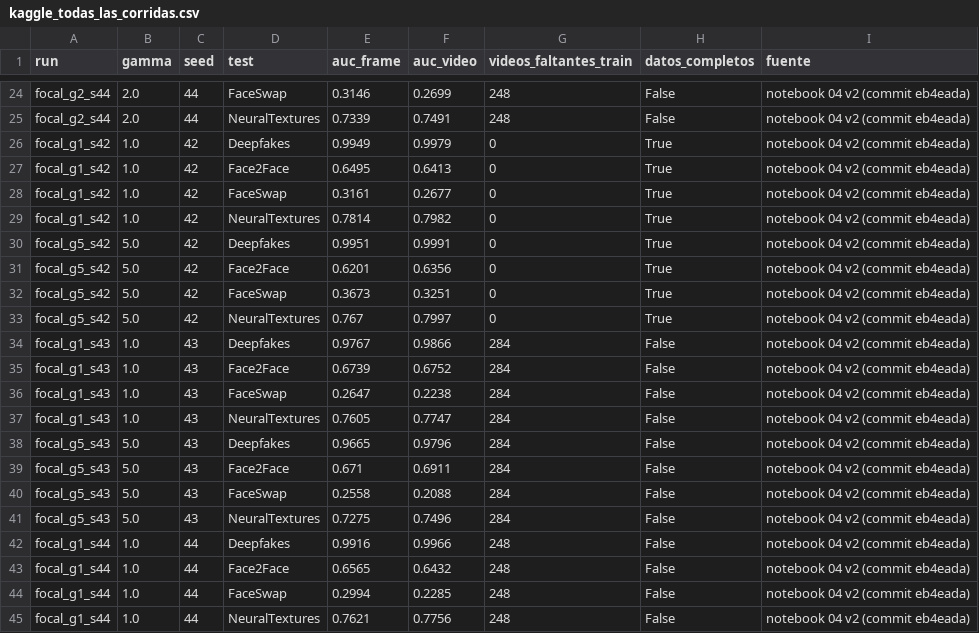
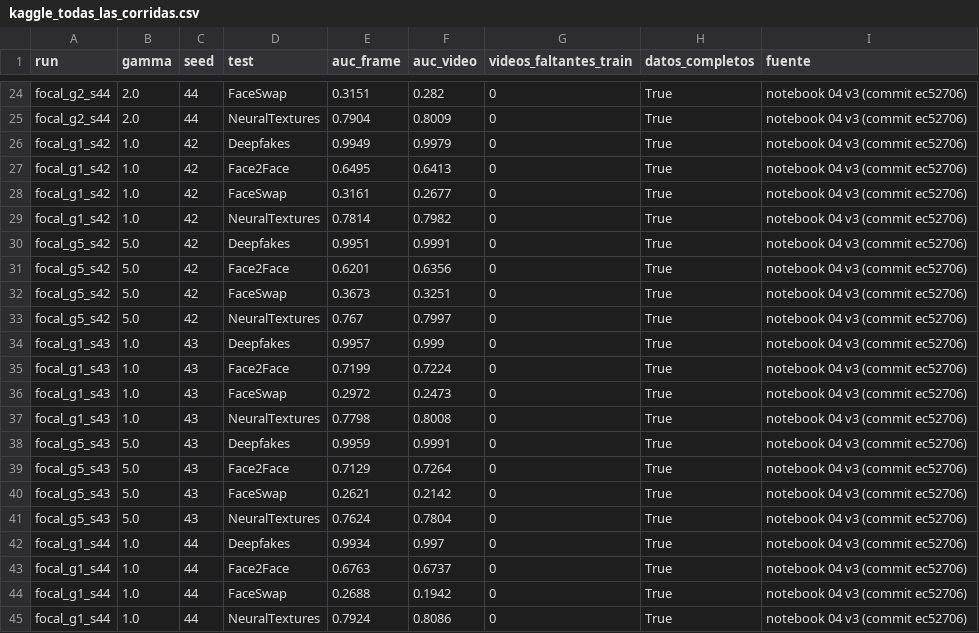
Before and after one commit to Gredith/DeepLearning-G8-TA_Repository, a CSV file: results/metrics/kaggle_todas_las_corridas.csv, drawn as a sheet; only a part is shown, gaps mark what is left out; the diff covers the shown part only; the diff names each change by its address in the sheet, - before the commit and + after, or states it on an @@ line.

Commit message:
Record final gamma x seed results (04 v3, 05 v3: B-07 to B-14, F-01)
- results/metrics: 12 valid runs (all with the 400 train videos), summary by
  gamma (mean +- sd over seeds 42-44) and paired bootstrap of delta AUC.
- Notebook 05: fill the reading table. Focal improves only NeuralTextures
  (+0.04 for any gamma > 0, CI excludes 0); FaceSwap and Face2Face show no
  effect; gamma=5 does not lower in-domain AUC.
- DECISIONS.md and CONTEXTO_PROYECTO.md updated with the final table.

```diff
--- a/results/metrics/kaggle_todas_las_corridas.csv
+++ b/results/metrics/kaggle_todas_las_corridas.csv
-E24 (auc_frame): 0.3146
+E24 (auc_frame): 0.3151
-F24 (auc_video): 0.2699
+F24 (auc_video): 0.282
-G24:G25 (videos_faltantes_train): 248
+G24:G25 (videos_faltantes_train): 0
-H24:H25 (datos_completos): False
+H24:H25 (datos_completos): True
-I24:I45 (fuente): notebook 04 v2 (commit eb4eada)
+I24:I45 (fuente): notebook 04 v3 (commit ec52706)
-E25 (auc_frame): 0.7339
+E25 (auc_frame): 0.7904
-F25 (auc_video): 0.7491
+F25 (auc_video): 0.8009
-E34 (auc_frame): 0.9767
+E34 (auc_frame): 0.9957
-F34 (auc_video): 0.9866
+F34 (auc_video): 0.999
-G34:G41 (videos_faltantes_train): 284
+G34:G41 (videos_faltantes_train): 0
-H34:H45 (datos_completos): False
+H34:H45 (datos_completos): True
-E35 (auc_frame): 0.6739
+E35 (auc_frame): 0.7199
-F35 (auc_video): 0.6752
+F35 (auc_video): 0.7224
-E36 (auc_frame): 0.2647
+E36 (auc_frame): 0.2972
-F36 (auc_video): 0.2238
+F36 (auc_video): 0.2473
-E37 (auc_frame): 0.7605
+E37 (auc_frame): 0.7798
-F37 (auc_video): 0.7747
+F37 (auc_video): 0.8008
-E38 (auc_frame): 0.9665
+E38 (auc_frame): 0.9959
-F38 (auc_video): 0.9796
+F38 (auc_video): 0.9991
-E39 (auc_frame): 0.671
+E39 (auc_frame): 0.7129
-F39 (auc_video): 0.6911
+F39 (auc_video): 0.7264
-E40 (auc_frame): 0.2558
+E40 (auc_frame): 0.2621
-F40 (auc_video): 0.2088
+F40 (auc_video): 0.2142
-E41 (auc_frame): 0.7275
+E41 (auc_frame): 0.7624
-F41 (auc_video): 0.7496
+F41 (auc_video): 0.7804
-E42 (auc_frame): 0.9916
+E42 (auc_frame): 0.9934
-F42 (auc_video): 0.9966
+F42 (auc_video): 0.997
-G42:G45 (videos_faltantes_train): 248
+G42:G45 (videos_faltantes_train): 0
-E43 (auc_frame): 0.6565
+E43 (auc_frame): 0.6763
-F43 (auc_video): 0.6432
+F43 (auc_video): 0.6737
-E44 (auc_frame): 0.2994
+E44 (auc_frame): 0.2688
-F44 (auc_video): 0.2285
+F44 (auc_video): 0.1942
-E45 (auc_frame): 0.7621
+E45 (auc_frame): 0.7924
-F45 (auc_video): 0.7756
+F45 (auc_video): 0.8086
```
Also changed, not shown: 90 edited cells elsewhere in this file, results/metrics/barrido_gamma_s42.csv, results/metrics/kaggle_historial_por_epoca.csv, 7 other files.
